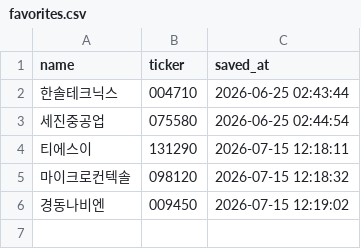
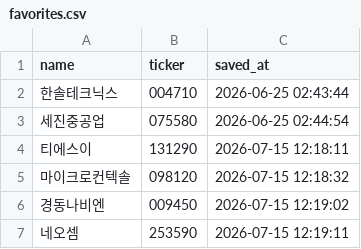
Before and after one commit to firestory119-hub/POR-Hunting, a CSV file: data/favorites.csv, drawn as a sheet; the diff names each change by its address in the sheet, - before the commit and + after, or states it on an @@ line.

Commit message:
Update favorites

```diff
--- a/data/favorites.csv
+++ b/data/favorites.csv
+row 7: 네오셈 | 253590 | 2026-07-15 12:19:11
```
